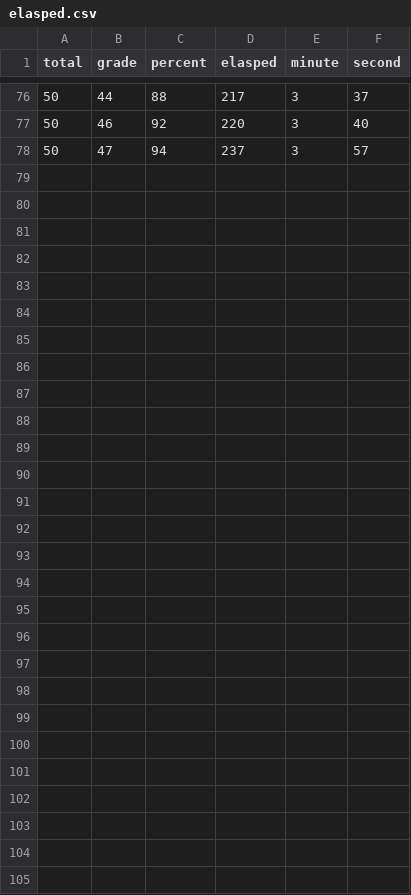
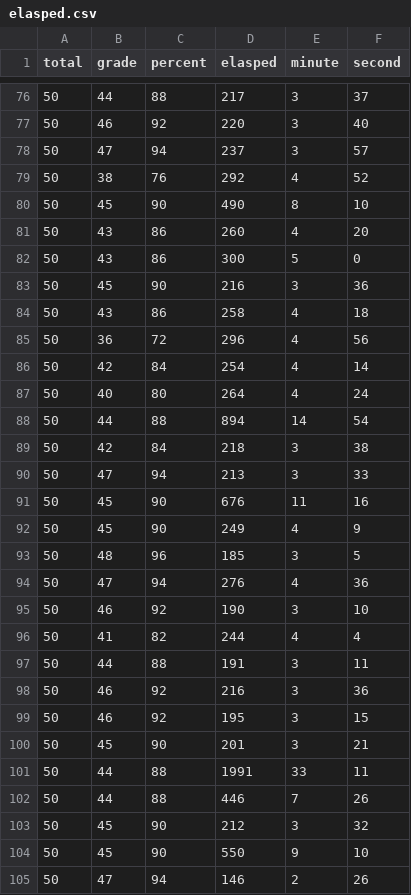
Before and after one commit to jenny-jione/hanja-project, a CSV file: data/elasped.csv, drawn as a sheet; only a part is shown, gaps mark what is left out.

```diff
--- a/data/elasped.csv
+++ b/data/elasped.csv
@@ -78 +78,28 @@ total,grade,percent,elasped,minute,second
 50,47,94,237,3,57
+50,38,76,292,4,52
+50,45,90,490,8,10
+50,43,86,260,4,20
+50,43,86,300,5,0
+50,45,90,216,3,36
+50,43,86,258,4,18
+50,36,72,296,4,56
+50,42,84,254,4,14
+50,40,80,264,4,24
+50,44,88,894,14,54
+50,42,84,218,3,38
+50,47,94,213,3,33
+50,45,90,676,11,16
+50,45,90,249,4,9
+50,48,96,185,3,5
+50,47,94,276,4,36
+50,46,92,190,3,10
+50,41,82,244,4,4
+50,44,88,191,3,11
+50,46,92,216,3,36
+50,46,92,195,3,15
+50,45,90,201,3,21
+50,44,88,1991,33,11
+50,44,88,446,7,26
+50,45,90,212,3,32
+50,45,90,550,9,10
+50,47,94,146,2,26
```
Also changed, not shown: 1 other file.
